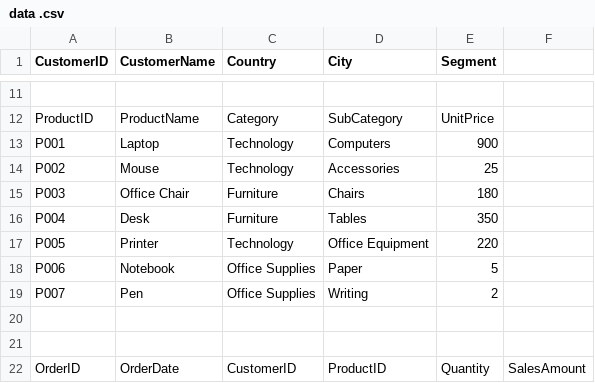
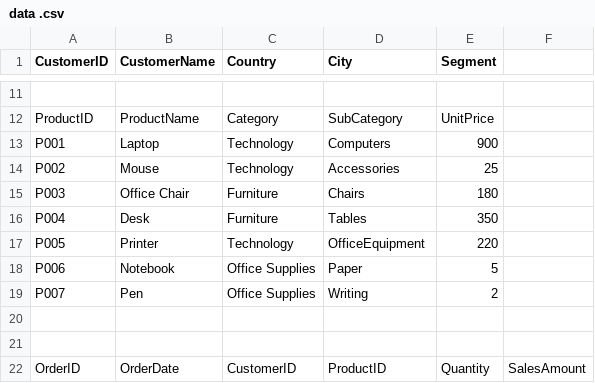
Before and after one commit to Tawchn/sales-performance-dashboard-powerbi, a CSV file: data .csv, drawn as a sheet; only a part is shown, gaps mark what is left out.

Commit message:
Update data .csv

```diff
--- a/data .csv
+++ b/data .csv
@@ -16,3 +16,3 @@ P003,Office Chair,Furniture,Chairs,180
 P004,Desk,Furniture,Tables,350
-P005,Printer,Technology,Office Equipment,220
+P005,Printer,Technology,OfficeEquipment,220
 P006,Notebook,Office Supplies,Paper,5
```
